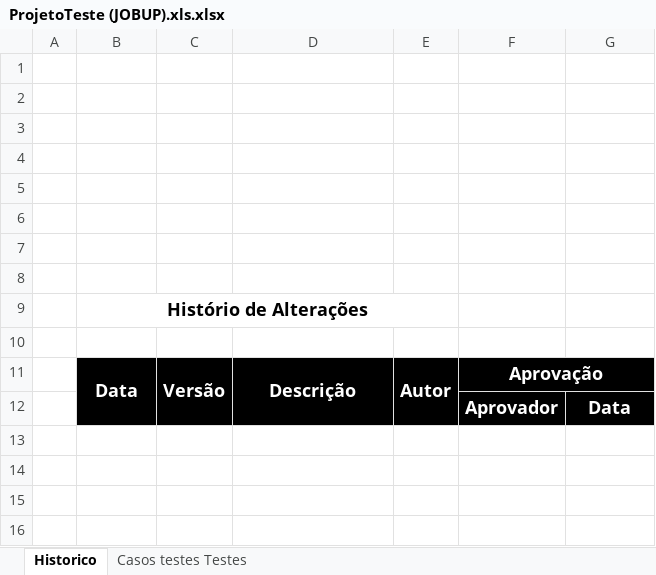
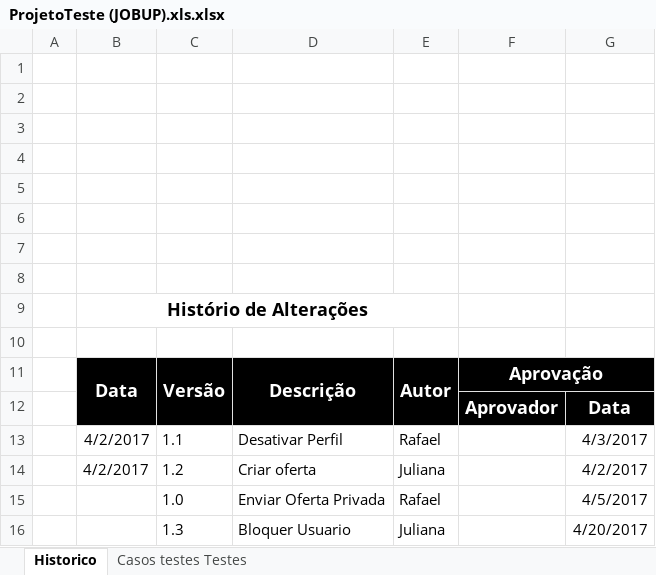
Before and after one commit to luizdefranca/JobUP, an Excel workbook: DOCS/ProjetoTeste (JOBUP).xls.xlsx, sheet Historico, drawn as a sheet; values as stored, in another font and other column widths than the file's, no borders; charts and pictures not drawn; the diff names each change by its address in the sheet, - before the commit and + after, or states it on an @@ line.

```diff
--- a/DOCS/ProjetoTeste (JOBUP).xls.xlsx (sheet Historico)
+++ b/DOCS/ProjetoTeste (JOBUP).xls.xlsx (sheet Historico)
+row 13:  | 4/2/2017 | 1.1 | Desativar Perfil | Rafael |  | 4/3/2017
+row 14:  | 4/2/2017 | 1.2 | Criar oferta | Juliana |  | 4/2/2017
+row 15:  |  | 1.0 | Enviar Oferta Privada | Rafael |  | 4/5/2017
+row 16:  |  | 1.3 | Bloquer Usuario | Juliana |  | 4/20/2017
```
Also changed, not shown: sheet Casos testes Testes, charts or pictures.
